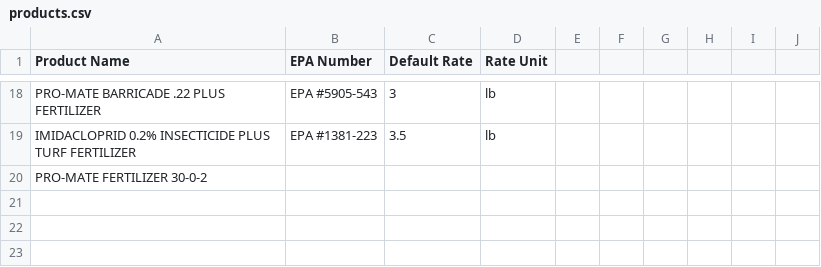
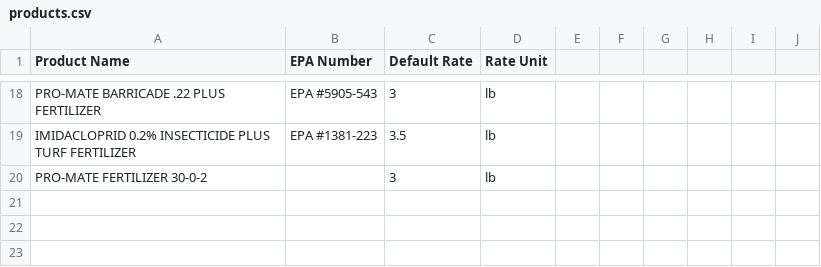
Before and after one commit to lindseyjrich/turf-design-service, a CSV file: products.csv, drawn as a sheet; only a part is shown, gaps mark what is left out.

```diff
--- a/products.csv
+++ b/products.csv
@@ -19,3 +19,3 @@ PRO-MATE BARRICADE .22 PLUS FERTILIZER,EPA #5905-543,3,lb,,,,,,
 IMIDACLOPRID 0.2% INSECTICIDE PLUS TURF FERTILIZER,EPA #1381-223,3.5,lb,,,,,,
-PRO-MATE FERTILIZER 30-0-2,,,,,,,,,
+PRO-MATE FERTILIZER 30-0-2,,3,lb,,,,,,
 ,,,,,,,,,
```
